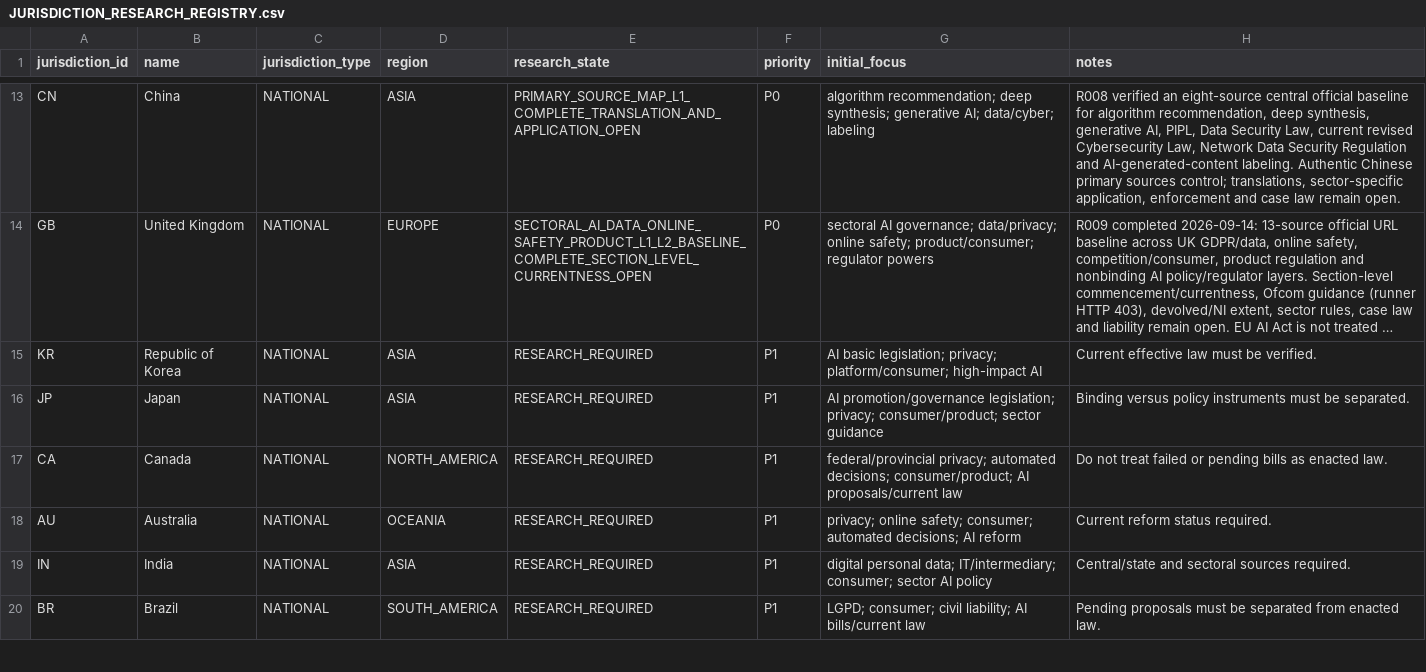
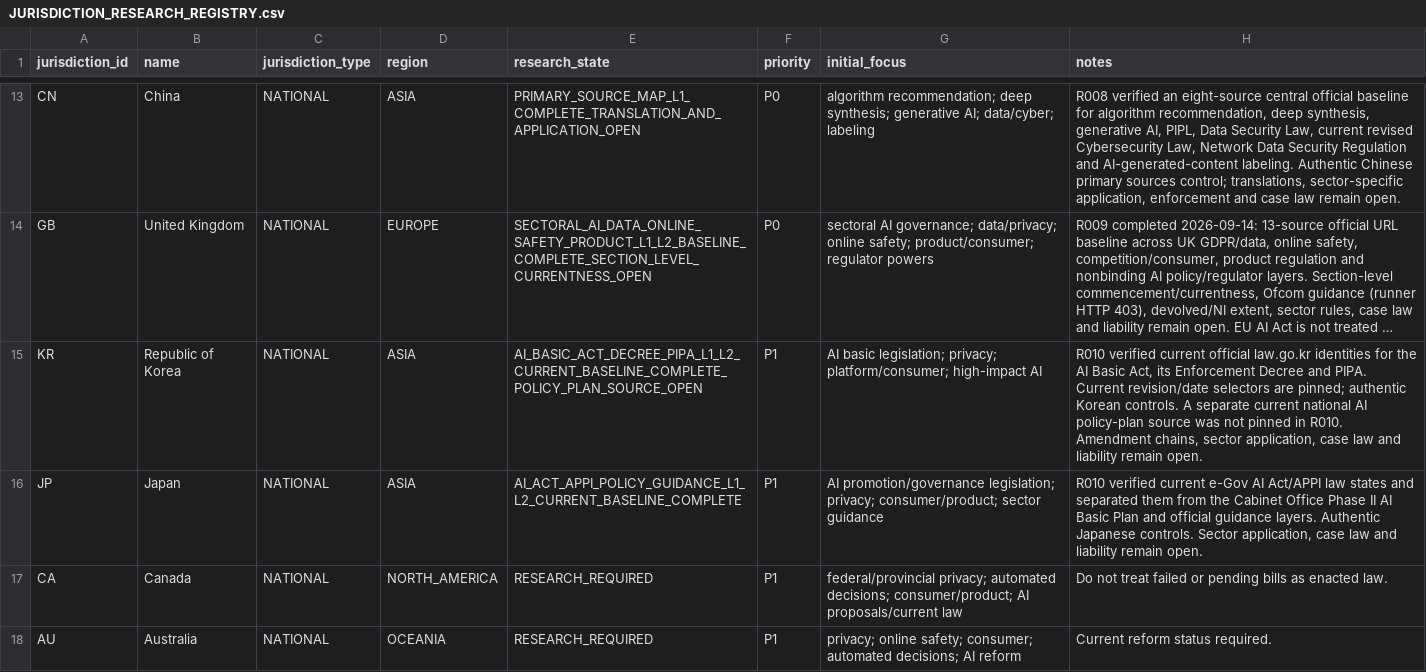
Before and after one commit to fatihekler/ai-laws, a CSV file: 20_JURISDICTIONS/JURISDICTION_RESEARCH_REGISTRY.csv, drawn as a sheet; only a part is shown, gaps mark what is left out; the shorter side is filled out with more unchanged rows; long unchanged cells end in …; the diff names each change by its address in the sheet, - before the commit and + after, or states it on an @@ line.

```diff
--- a/20_JURISDICTIONS/JURISDICTION_RESEARCH_REGISTRY.csv
+++ b/20_JURISDICTIONS/JURISDICTION_RESEARCH_REGISTRY.csv
-E15 (research_state): RESEARCH_REQUIRED
+E15 (research_state): AI_BASIC_ACT_DECREE_PIPA_L1_L2_CURRENT_BASELINE_COMPLETE_POLICY_PLAN_SOURCE_OPEN
-H15 (notes): Current effective law must be verified.
+H15 (notes): R010 verified current official law.go.kr identities for the AI Basic Act, its Enforcement Decree and PIPA. Current revision/date selectors are pinned; authentic Korean controls. A separate current national AI policy-plan source was not pinned in R010. Amendment chains, sector application, case law and liability remain open.
-E16 (research_state): RESEARCH_REQUIRED
+E16 (research_state): AI_ACT_APPI_POLICY_GUIDANCE_L1_L2_CURRENT_BASELINE_COMPLETE
-H16 (notes): Binding versus policy instruments must be separated.
+H16 (notes): R010 verified current e-Gov AI Act/APPI law states and separated them from the Cabinet Office Phase II AI Basic Plan and official guidance layers. Authentic Japanese controls. Sector application, case law and liability remain open.
```
Also changed, not shown: 86_NOTEBOOKLM/NOTEBOOKLM_SOURCE_ACQUISITION_MANIFEST.csv, 86_NOTEBOOKLM/NOTEBOOKLM_SOURCE_PACK_ASSIGNMENTS.csv, 11 other files.
